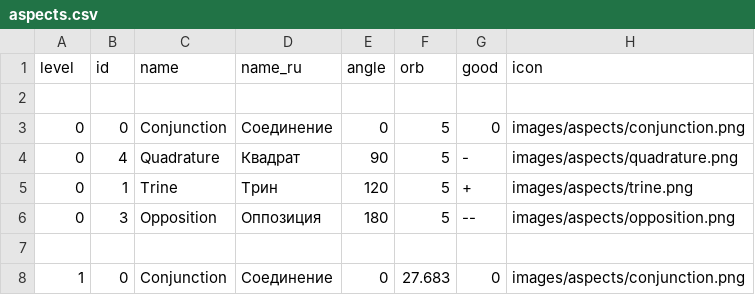
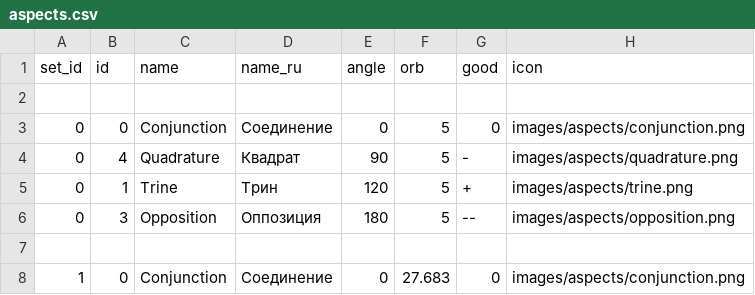
Before and after one commit to atten/zodiac, a CSV file: bin/astroprocessor/aspects.csv, drawn as a sheet; only a part is shown.

Commit message:
made named aspect sets

```diff
--- a/bin/astroprocessor/aspects.csv
+++ b/bin/astroprocessor/aspects.csv
@@ -1,2 +1,2 @@
-level;id;name;name_ru;angle;orb;good;icon
+set_id;id;name;name_ru;angle;orb;good;icon
 
```
Also changed, not shown: 13 other files.
